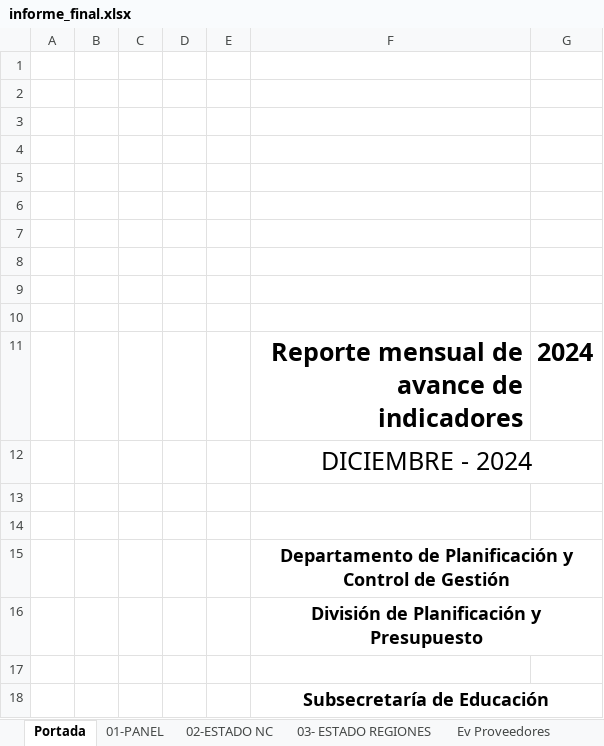
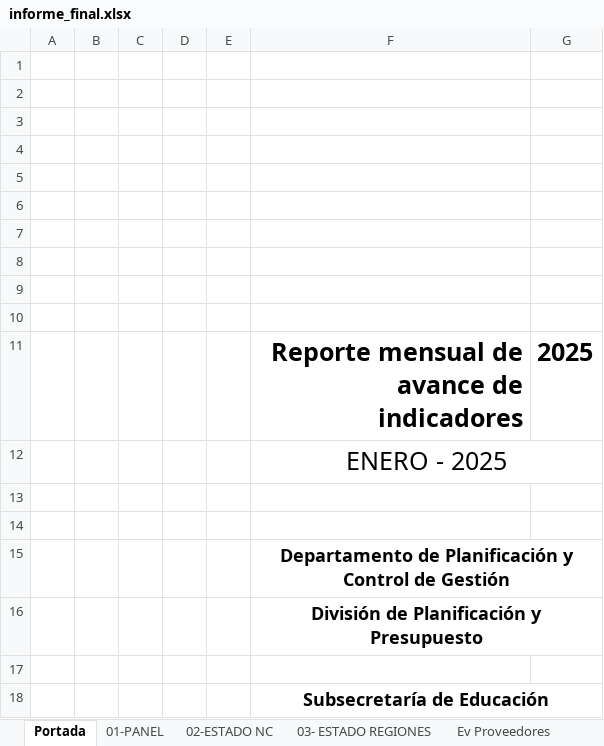
Before and after one commit to joaquinMineduc/ARMM, an Excel workbook: Backend/output/informe_final.xlsx, sheet Portada, drawn as a sheet; values as stored, in another font and other column widths than the file's, no borders; charts and pictures not drawn; the diff names each change by its address in the sheet, - before the commit and + after, or states it on an @@ line.

```diff
--- a/Backend/output/informe_final.xlsx (sheet Portada)
+++ b/Backend/output/informe_final.xlsx (sheet Portada)
-G11: 2024
+G11: 2025
-F12: DICIEMBRE - 2024
+F12: ENERO - 2025
```
Also changed, not shown: sheet 01-PANEL, sheet Convenios ADP, sheet 03- ESTADO REGIONES, sheet 02-ESTADO NC, sheet Gestión de riesgos, charts or pictures, 9 other files.
